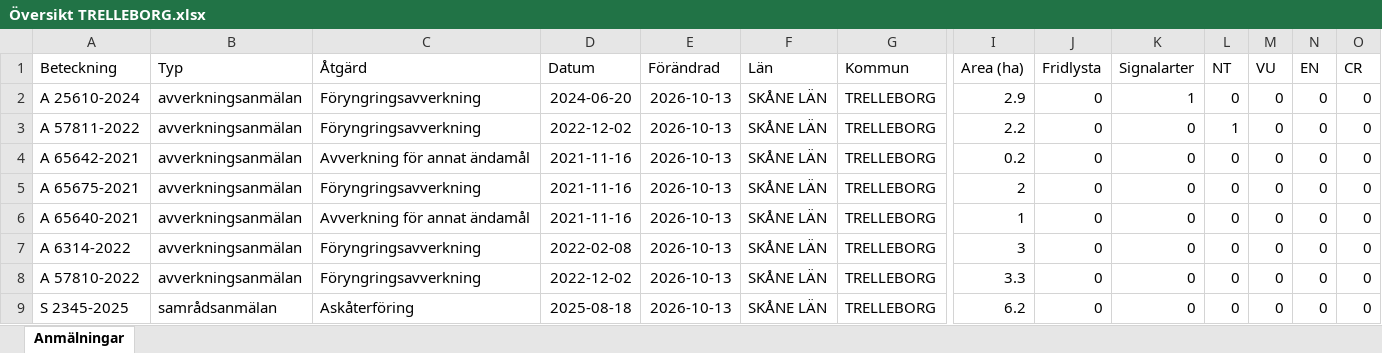
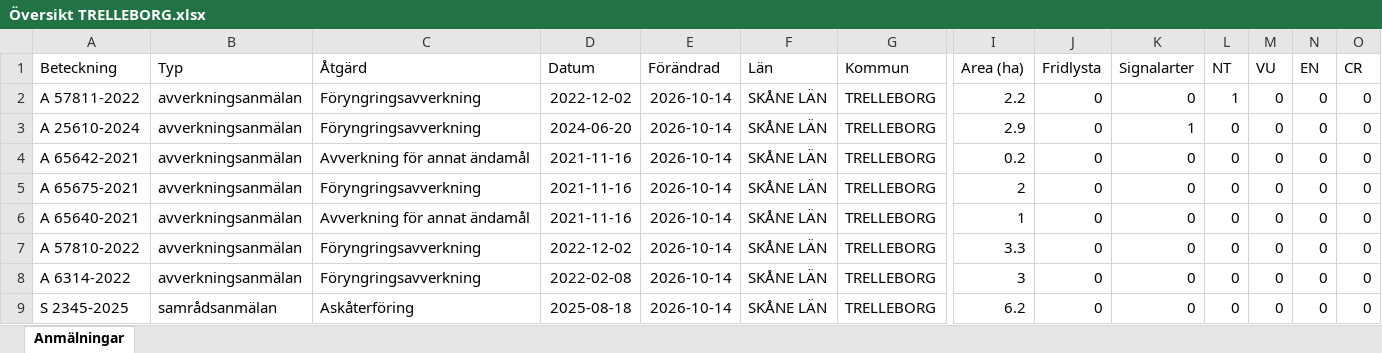
Before and after one commit to klasma/Logging_1287, an Excel workbook: Översikt TRELLEBORG.xlsx, sheet Anmälningar, drawn as a sheet; only a part is shown, gaps mark what is left out; values as stored, in another font and other column widths than the file's, no borders; removed rows and columns are numbered as before the commit, all else as after; rows hold the shown columns only; the diff names each change by its address in the sheet, - before the commit and + after, or states it on an @@ line.

```diff
--- a/Översikt TRELLEBORG.xlsx (sheet Anmälningar)
+++ b/Översikt TRELLEBORG.xlsx (sheet Anmälningar)
-row 2: A 25610-2024 | avverkningsanmälan | Föryngringsavverkning | 2024-06-20 | 2026-10-13 | SKÅNE LÄN | TRELLEBORG | 2.9 | 0 | 1 | 0 | 0 | 0 | 0
-E2 (Förändrad): 2026-10-13
+E2 (Förändrad): 2026-10-14
+row 3: A 25610-2024 | avverkningsanmälan | Föryngringsavverkning | 2024-06-20 | 2026-10-14 | SKÅNE LÄN | TRELLEBORG | 2.9 | 0 | 1 | 0 | 0 | 0 | 0
-E4:E6 (Förändrad): 2026-10-13
+E4:E6 (Förändrad): 2026-10-14
-row 7: A 6314-2022 | avverkningsanmälan | Föryngringsavverkning | 2022-02-08 | 2026-10-13 | SKÅNE LÄN | TRELLEBORG | 3 | 0 | 0 | 0 | 0 | 0 | 0
-E7 (Förändrad): 2026-10-13
+E7 (Förändrad): 2026-10-14
+row 8: A 6314-2022 | avverkningsanmälan | Föryngringsavverkning | 2022-02-08 | 2026-10-14 | SKÅNE LÄN | TRELLEBORG | 3 | 0 | 0 | 0 | 0 | 0 | 0
-E9 (Förändrad): 2026-10-13
+E9 (Förändrad): 2026-10-14
```
Also changed, not shown: artfynd/A 25610-2024 artfynd.xlsx, artfynd/A 57811-2022 artfynd.xlsx, 9 other files.
